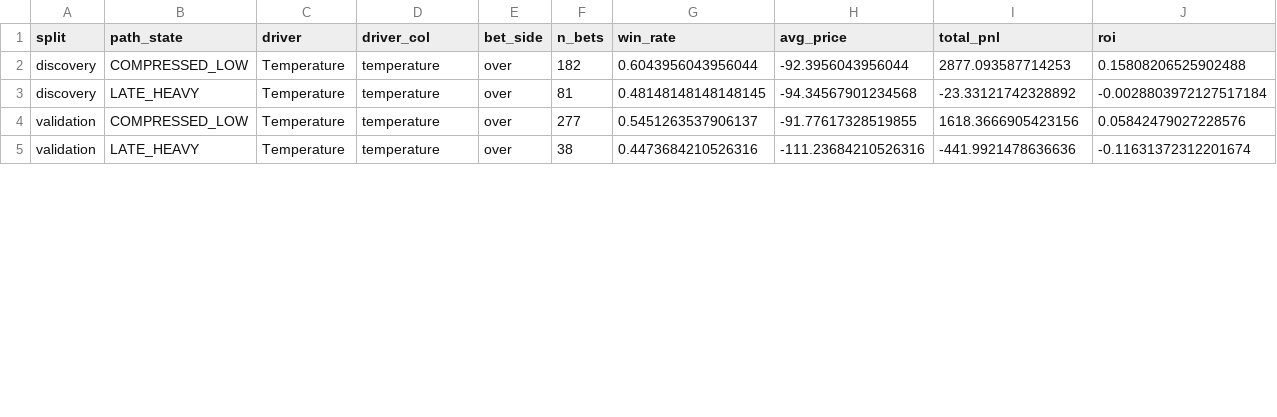
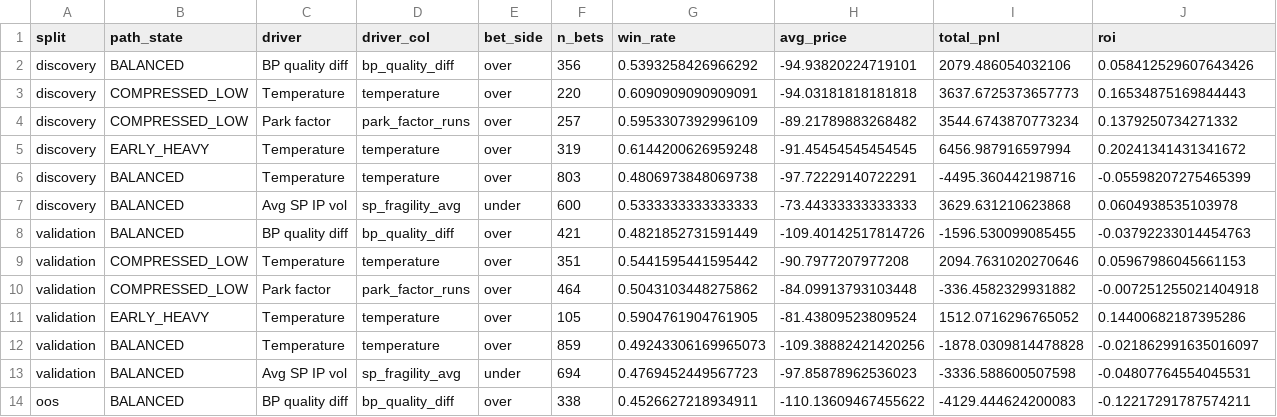
Before and after one commit to jwallace115/mlb-model, a CSV file: research/recovery/mlb_totals_p1_fg_f5_path_engine/phase8_economics.csv, drawn as a sheet; only a part is shown; the diff covers the shown part only.

```diff
--- a/research/recovery/mlb_totals_p1_fg_f5_path_engine/phase8_economics.csv
+++ b/research/recovery/mlb_totals_p1_fg_f5_path_engine/phase8_economics.csv
@@ -1,5 +1,14 @@
 split,path_state,driver,driver_col,bet_side,n_bets,win_rate,avg_price,total_pnl,roi
-discovery,COMPRESSED_LOW,Temperature,temperature,over,182,0.6043956043956044,-92.3956043956044,2877.093587714253,0.15808206525902488
-discovery,LATE_HEAVY,Temperature,temperature,over,81,0.48148148148148145,-94.34567901234568,-23.33121742328892,-0.0028803972127517184
-validation,COMPRESSED_LOW,Temperature,temperature,over,277,0.5451263537906137,-91.77617328519855,1618.3666905423156,0.05842479027228576
-validation,LATE_HEAVY,Temperature,temperature,over,38,0.4473684210526316,-111.23684210526316,-441.9921478636636,-0.11631372312201674
+discovery,BALANCED,BP quality diff,bp_quality_diff,over,356,0.5393258426966292,-94.93820224719101,2079.486054032106,0.058412529607643426
+discovery,COMPRESSED_LOW,Temperature,temperature,over,220,0.6090909090909091,-94.03181818181818,3637.6725373657773,0.16534875169844443
+discovery,COMPRESSED_LOW,Park factor,park_factor_runs,over,257,0.5953307392996109,-89.21789883268482,3544.6743870773234,0.1379250734271332
+discovery,EARLY_HEAVY,Temperature,temperature,over,319,0.6144200626959248,-91.45454545454545,6456.987916597994,0.20241341431341672
+discovery,BALANCED,Temperature,temperature,over,803,0.4806973848069738,-97.72229140722291,-4495.360442198716,-0.05598207275465399
+discovery,BALANCED,Avg SP IP vol,sp_fragility_avg,under,600,0.5333333333333333,-73.44333333333333,3629.631210623868,0.0604938535103978
+validation,BALANCED,BP quality diff,bp_quality_diff,over,421,0.4821852731591449,-109.40142517814726,-1596.530099085455,-0.03792233014454763
+validation,COMPRESSED_LOW,Temperature,temperature,over,351,0.5441595441595442,-90.7977207977208,2094.7631020270646,0.05967986045661153
+validation,COMPRESSED_LOW,Park factor,park_factor_runs,over,464,0.5043103448275862,-84.09913793103448,-336.4582329931882,-0.007251255021404918
+validation,EARLY_HEAVY,Temperature,temperature,over,105,0.5904761904761905,-81.43809523809524,1512.0716296765052,0.14400682187395286
+validation,BALANCED,Temperature,temperature,over,859,0.49243306169965073,-109.38882421420256,-1878.0309814478828,-0.021862991635016097
+validation,BALANCED,Avg SP IP vol,sp_fragility_avg,under,694,0.4769452449567723,-97.85878962536023,-3336.588600507598,-0.04807764554045531
+oos,BALANCED,BP quality diff,bp_quality_diff,over,338,0.4526627218934911,-110.13609467455622,-4129.444624200083,-0.12217291787574211
```
Also changed, not shown: 3 added rows and 11 edited cells elsewhere in this file, research/recovery/mlb_totals_p1_fg_f5_path_engine/phase10_decision_board.csv, 13 other files.
